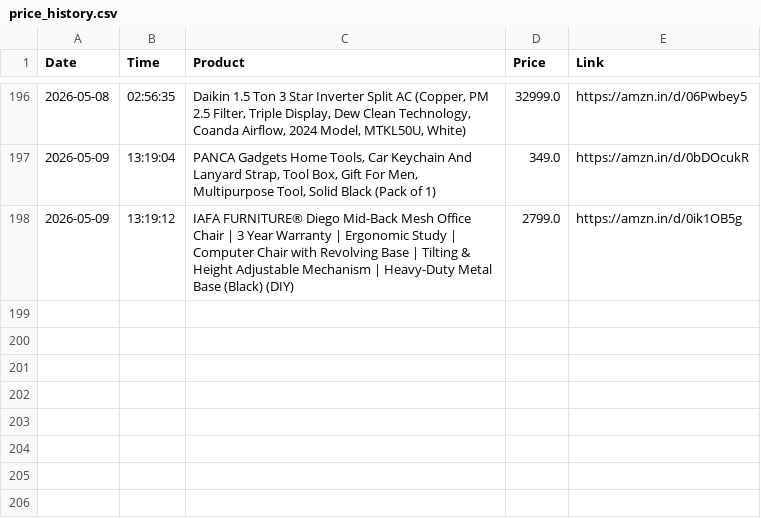
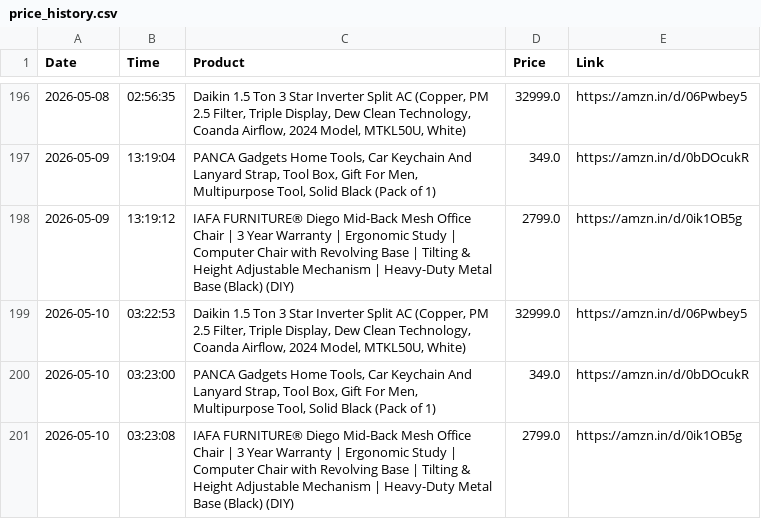
Before and after one commit to LuShadowX/Ai-Limited-Edition-Product-Tracker-, a CSV file: price_history.csv, drawn as a sheet; only a part is shown, gaps mark what is left out; the diff names each change by its address in the sheet, - before the commit and + after, or states it on an @@ line.

```diff
--- a/price_history.csv
+++ b/price_history.csv
+row 199: 2026-05-10 | 03:22:53 | Daikin 1.5 Ton 3 Star Inverter Split AC (Copper, PM 2.5 Filter, Triple Display, Dew Clean Technology, Coanda Airflow, 2024 Model, MTKL50U, White) | 32999.0 | https://amzn.in/d/06Pwbey5
+row 200: 2026-05-10 | 03:23:00 | PANCA Gadgets Home Tools, Car Keychain And Lanyard Strap, Tool Box, Gift For Men, Multipurpose Tool, Solid Black (Pack of 1) | 349.0 | https://amzn.in/d/0bDOcukR
+row 201: 2026-05-10 | 03:23:08 | IAFA FURNITURE® Diego Mid-Back Mesh Office Chair | 3 Year Warranty | Ergonomic Study | Computer Chair with Revolving Base | Tilting & Height Adjustable Mechanism | Heavy-Duty Metal Base (Black) (DIY) | 2799.0 | https://amzn.in/d/0ik1OB5g
```
